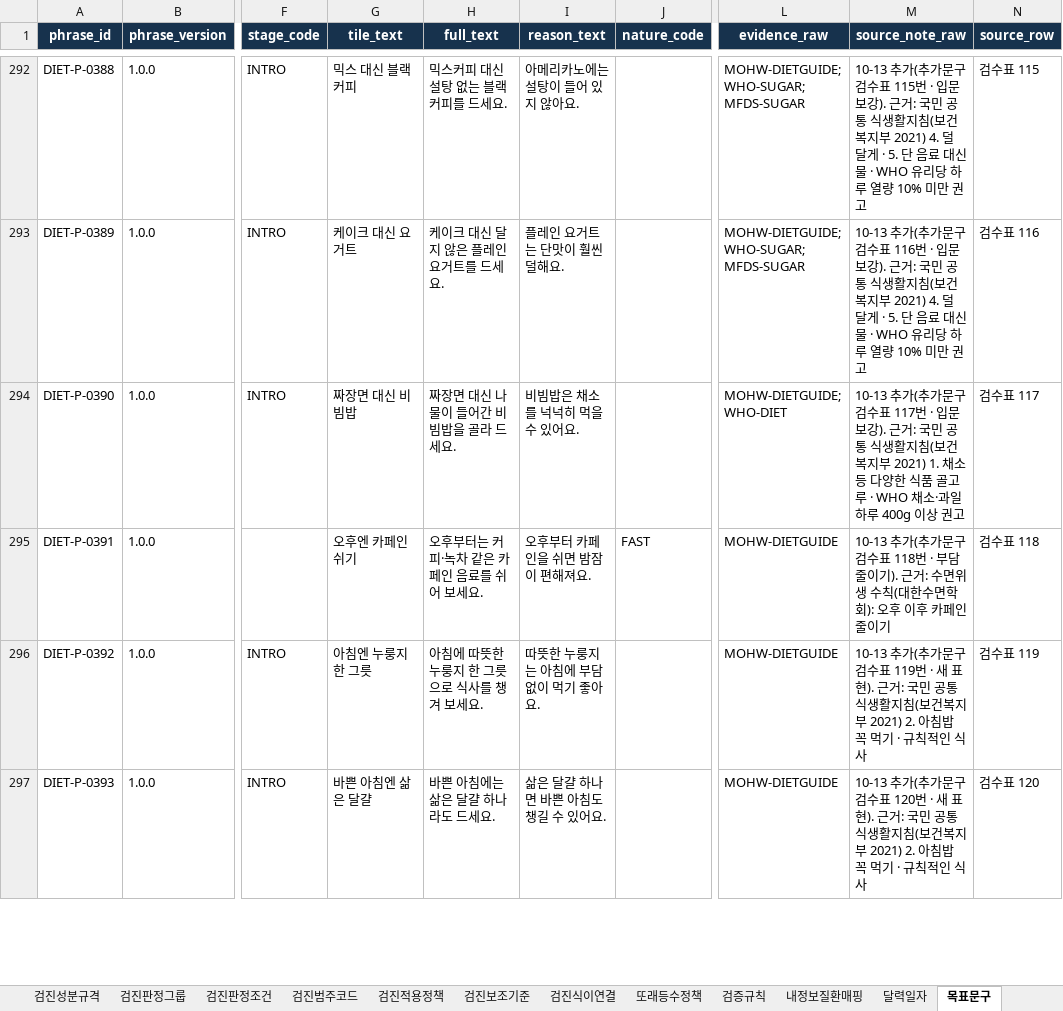
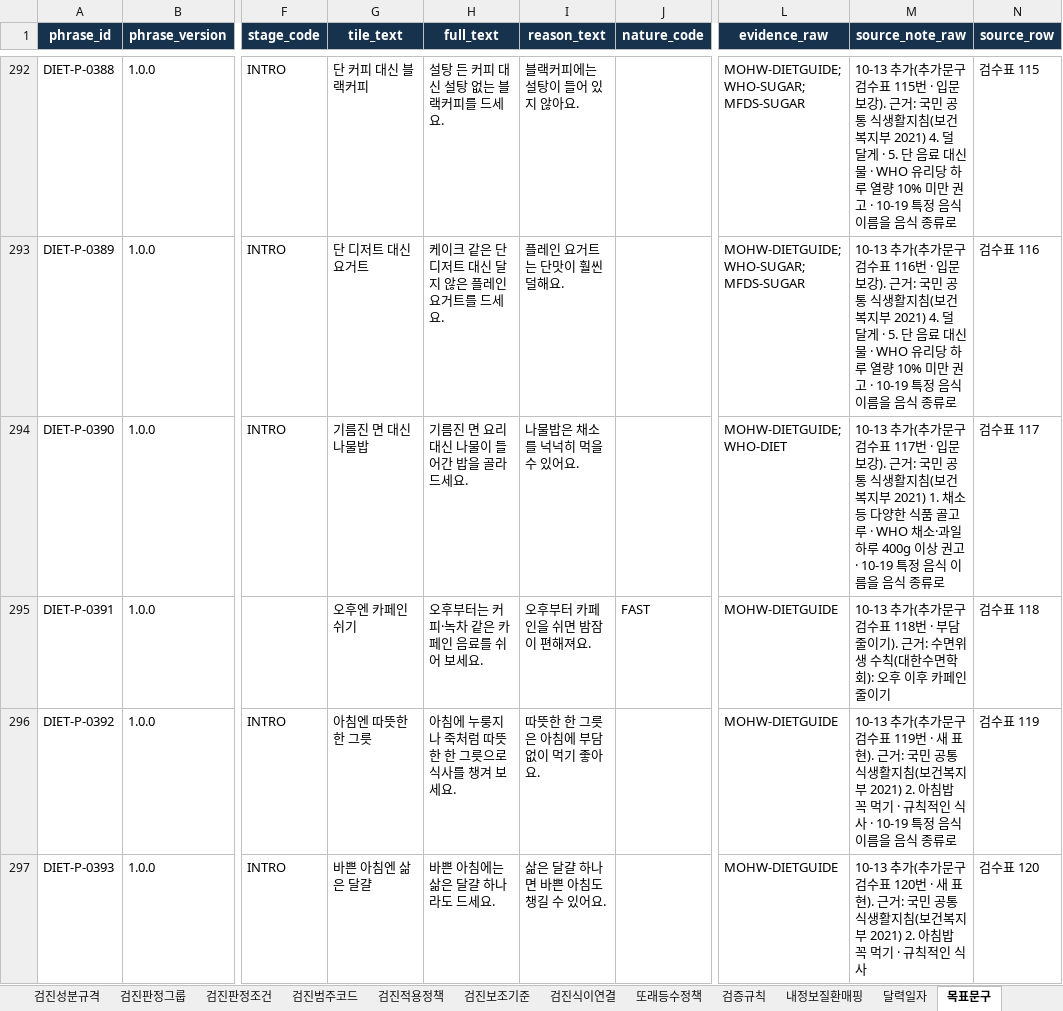
Before and after one commit to srleeinkorea/maireport-rsna-demo-k7x9m2q8v4n6, an Excel workbook: files/diet-data-contract-v1.0.1.xlsx, sheet 목표문구, drawn as a sheet; only a part is shown, gaps mark what is left out; values as stored, in another font and other column widths than the file's, no borders; table styles not drawn; the diff covers the shown part only; the diff names each change by its address in the sheet, - before the commit and + after, or states it on an @@ line.

```diff
--- a/files/diet-data-contract-v1.0.1.xlsx (sheet 목표문구)
+++ b/files/diet-data-contract-v1.0.1.xlsx (sheet 목표문구)
-G292 (tile_text): 믹스 대신 블랙커피
+G292 (tile_text): 단 커피 대신 블랙커피
-H292 (full_text): 믹스커피 대신 설탕 없는 블랙커피를 드세요.
+H292 (full_text): 설탕 든 커피 대신 설탕 없는 블랙커피를 드세요.
-I292 (reason_text): 아메리카노에는 설탕이 들어 있지 않아요.
+I292 (reason_text): 블랙커피에는 설탕이 들어 있지 않아요.
-M292 (source_note_raw): …만 권고
+M292 (source_note_raw): …만 권고 · 10-19 특정 음식 이름을 음식 종류로
-G293 (tile_text): 케이크 대신 요거트
+G293 (tile_text): 단 디저트 대신 요거트
-H293 (full_text): 케이크 대신 달지 않은 플레인 요거트를 드세요.
+H293 (full_text): 케이크 같은 단 디저트 대신 달지 않은 플레인 요거트를 드세요.
-M293 (source_note_raw): …만 권고
+M293 (source_note_raw): …만 권고 · 10-19 특정 음식 이름을 음식 종류로
-G294 (tile_text): 짜장면 대신 비빔밥
+G294 (tile_text): 기름진 면 대신 나물밥
-H294 (full_text): 짜장면 대신 나물이 들어간 비빔밥을 골라 드세요.
+H294 (full_text): 기름진 면 요리 대신 나물이 들어간 밥을 골라 드세요.
-I294 (reason_text): 비빔밥은 채소를 넉넉히 먹을 수 있어요.
+I294 (reason_text): 나물밥은 채소를 넉넉히 먹을 수 있어요.
-M294 (source_note_raw): …상 권고
+M294 (source_note_raw): …상 권고 · 10-19 특정 음식 이름을 음식 종류로
-G296 (tile_text): 아침엔 누룽지 한 그릇
+G296 (tile_text): 아침엔 따뜻한 한 그릇
-H296 (full_text): 아침에 따뜻한 누룽지 한 그릇으로 식사를 챙겨 보세요.
+H296 (full_text): 아침에 누룽지나 죽처럼 따뜻한 한 그릇으로 식사를 챙겨 보세요.
-I296 (reason_text): 따뜻한 누룽지는 아침에 부담 없이 먹기 좋아요.
+I296 (reason_text): 따뜻한 한 그릇은 아침에 부담 없이 먹기 좋아요.
-M296 (source_note_raw): …인 식사
+M296 (source_note_raw): …인 식사 · 10-19 특정 음식 이름을 음식 종류로
```
Also changed, not shown: 182 edited cells elsewhere in this sheet, sheet 번역_en, files/diet-reference-config-v1.0.0.xlsx, 9 other files.
